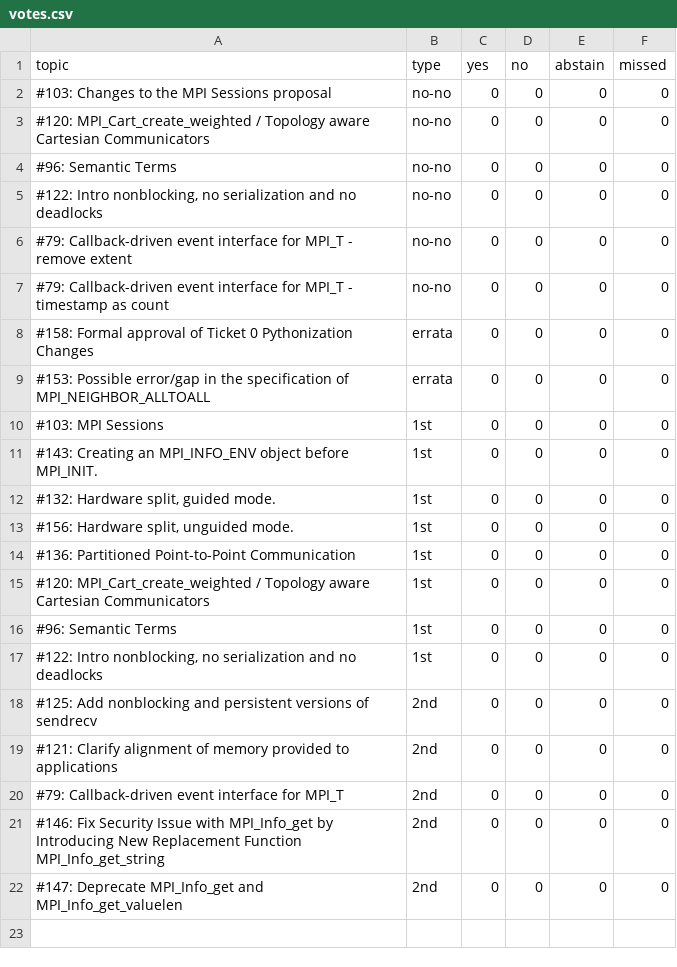
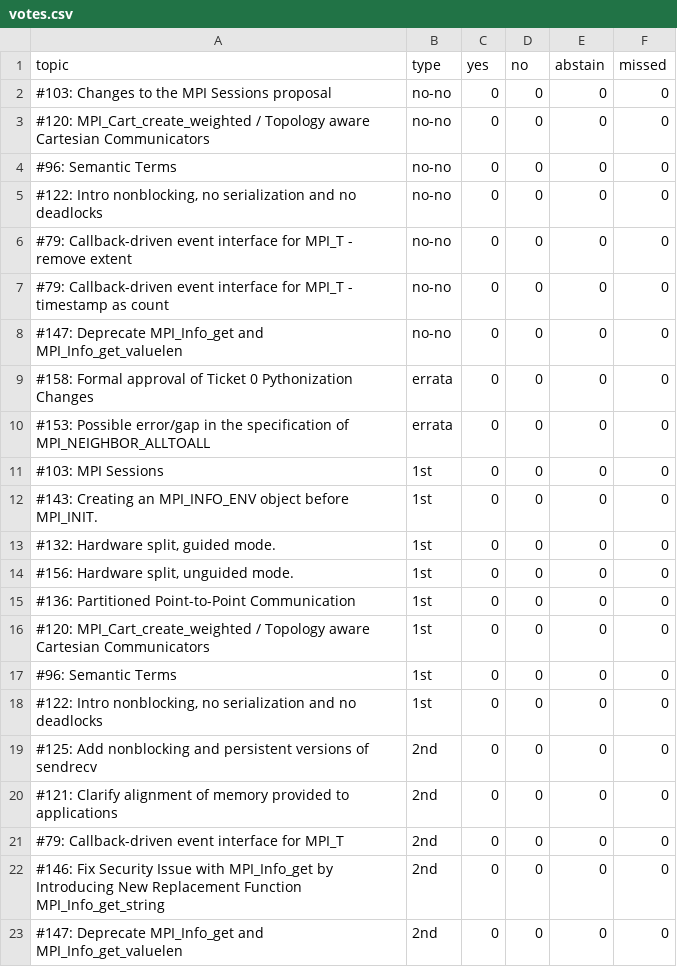
Before and after one commit to mpi-forum/mpi-forum.github.io, a CSV file: _data/meetings/2020/02/votes.csv, drawn as a sheet; the diff names each change by its address in the sheet, - before the commit and + after, or states it on an @@ line.

```diff
--- a/_data/meetings/2020/02/votes.csv
+++ b/_data/meetings/2020/02/votes.csv
+row 8: #147: Deprecate MPI_Info_get and MPI_Info_get_valuelen | no-no | 0 | 0 | 0 | 0
```
Also changed, not shown: 1 other file.
